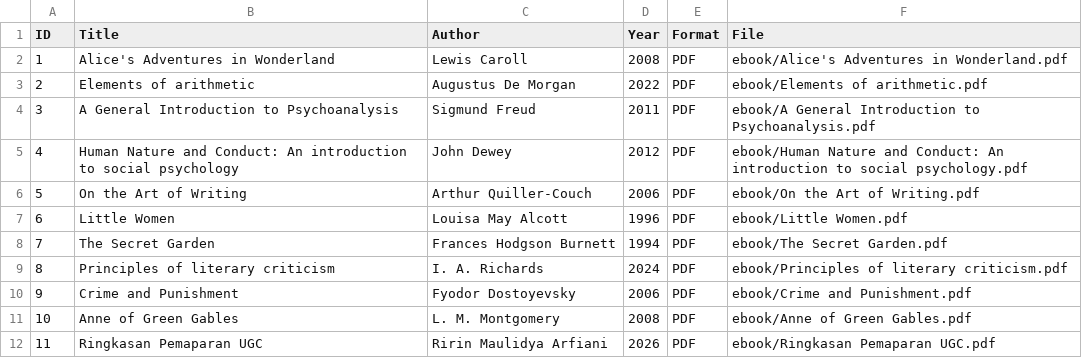
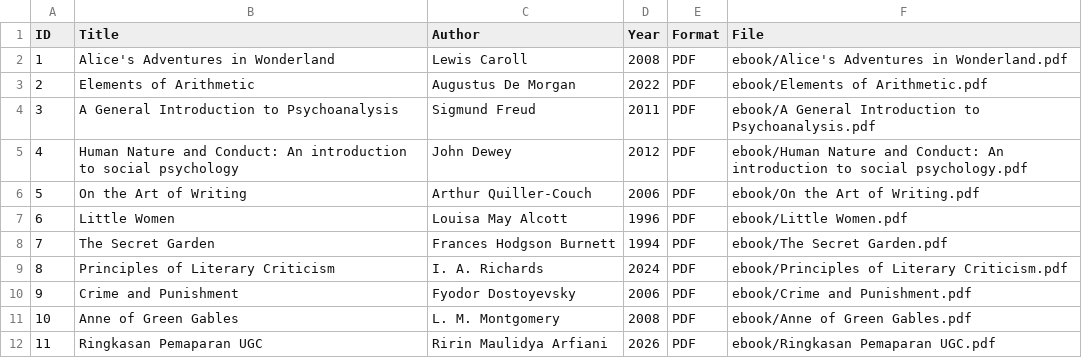
Before and after one commit to ririnmaulidyaa/perpustakaandigital, a CSV file: metadata/metadata1.csv, drawn as a sheet.

Commit message:
Update metadata1.csv

```diff
--- a/metadata/metadata1.csv
+++ b/metadata/metadata1.csv
@@ -2,3 +2,3 @@ ID,Title,Author,Year,Format,File
 1,Alice's Adventures in Wonderland,Lewis Caroll,2008,PDF,ebook/Alice's Adventures in Wonderland.pdf
-2,Elements of arithmetic,Augustus De Morgan,2022,PDF,ebook/Elements of arithmetic.pdf
+2,Elements of Arithmetic,Augustus De Morgan,2022,PDF,ebook/Elements of Arithmetic.pdf
 3,A General Introduction to Psychoanalysis,Sigmund Freud,2011,PDF,ebook/A General Introduction to Psychoanalysis.pdf
@@ -8,3 +8,3 @@ ID,Title,Author,Year,Format,File
 7,The Secret Garden, Frances Hodgson Burnett,1994,PDF,ebook/The Secret Garden.pdf
-8,Principles of literary criticism,I. A. Richards,2024,PDF,ebook/Principles of literary criticism.pdf
+8,Principles of Literary Criticism,I. A. Richards,2024,PDF,ebook/Principles of Literary Criticism.pdf
 9,Crime and Punishment,Fyodor Dostoyevsky,2006,PDF,ebook/Crime and Punishment.pdf
```
